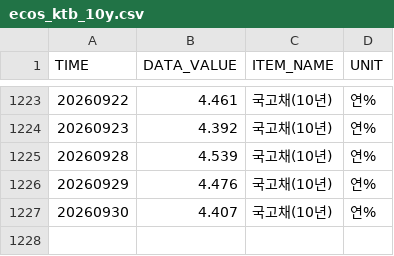
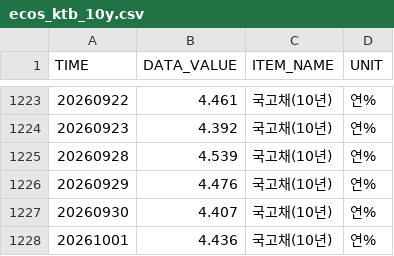
Before and after one commit to kihyunoh0317-dotcom/kho, a CSV file: ecos_ktb_10y.csv, drawn as a sheet; only a part is shown, gaps mark what is left out; the diff names each change by its address in the sheet, - before the commit and + after, or states it on an @@ line.

```diff
--- a/ecos_ktb_10y.csv
+++ b/ecos_ktb_10y.csv
+row 1228: 20261001 | 4.436 | 국고채(10년) | 연%
```
Also changed, not shown: ecos_corp_aa_3y.csv, us_treasury_10y.csv, 7 other files.
